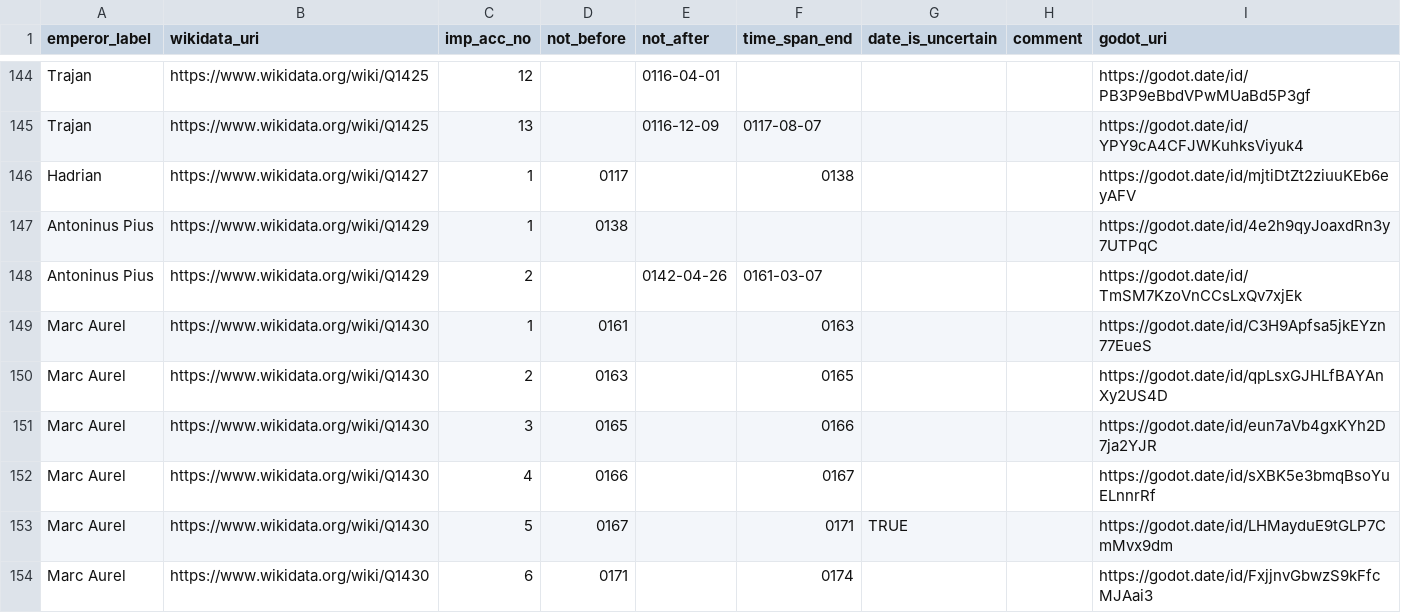
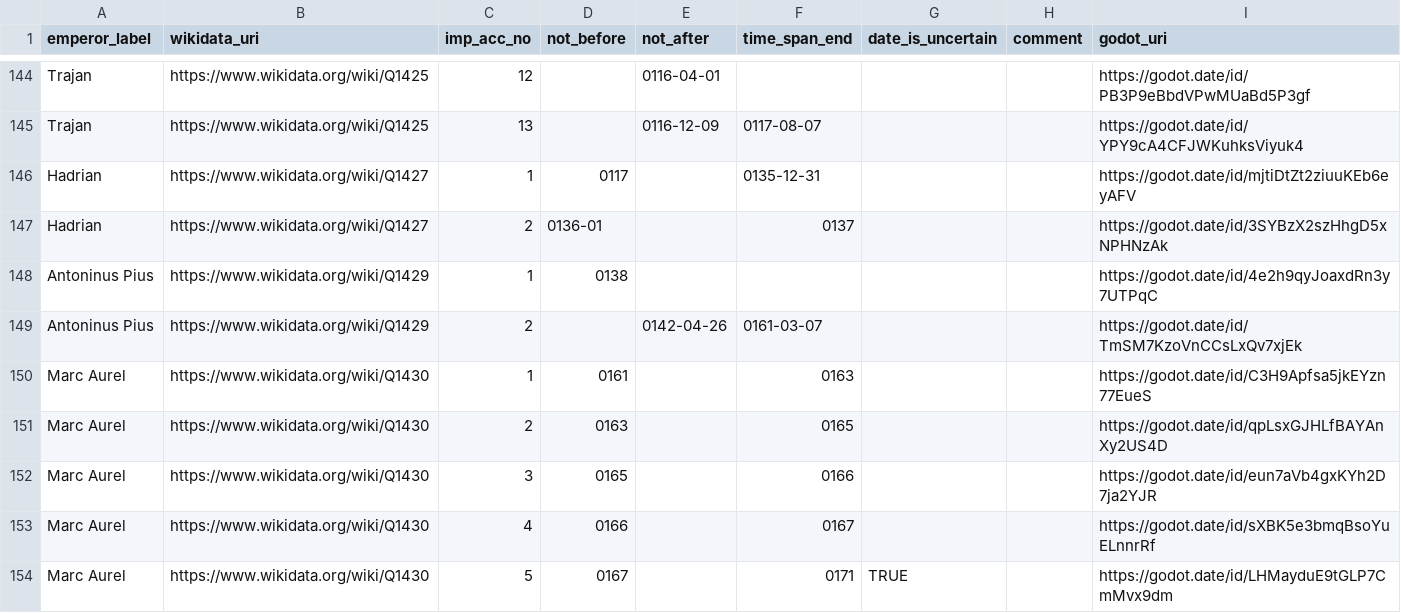
Before and after one commit to Boyquotes/godot-data-and-scripts, a TSV file: scaffold_imperial_acclamations.tsv, drawn as a sheet; only a part is shown, gaps mark what is left out; the shorter side is filled out with more unchanged rows.

Commit message:
adding imp. acc. 2 to Hadrian

```diff
--- a/scaffold_imperial_acclamations.tsv
+++ b/scaffold_imperial_acclamations.tsv
@@ -145,3 +145,4 @@ Trajan	https://www.wikidata.org/wiki/Q1425	12		0116-04-01				https://godot.date/
 Trajan	https://www.wikidata.org/wiki/Q1425	13		0116-12-09	0117-08-07			https://godot.date/id/YPY9cA4CFJWKuhksViyuk4
-Hadrian	https://www.wikidata.org/wiki/Q1427	1	0117		0138			https://godot.date/id/mjtiDtZt2ziuuKEb6eyAFV
+Hadrian	https://www.wikidata.org/wiki/Q1427	1	0117		0135-12-31			https://godot.date/id/mjtiDtZt2ziuuKEb6eyAFV
+Hadrian	https://www.wikidata.org/wiki/Q1427	2	0136-01		0137			https://godot.date/id/3SYBzX2szHhgD5xNPHNzAk
 Antoninus Pius	https://www.wikidata.org/wiki/Q1429	1	0138					https://godot.date/id/4e2h9qyJoaxdRn3y7UTPqC
```
